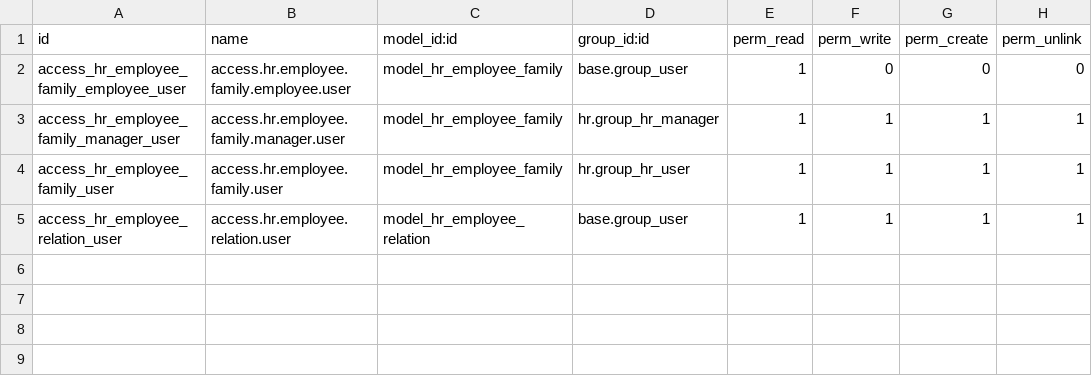
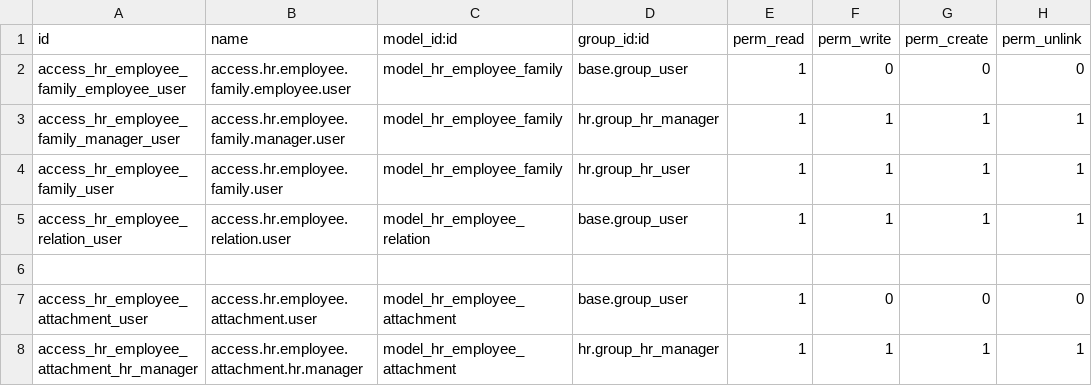
Before and after one commit to najwa-56/odoo-1, a CSV file: custom-addons/hr_employee_updation/security/ir.model.access.csv, drawn as a sheet.

Commit message:
employee documents

```diff
--- a/custom-addons/hr_employee_updation/security/ir.model.access.csv
+++ b/custom-addons/hr_employee_updation/security/ir.model.access.csv
@@ -5 +5,4 @@ access_hr_employee_family_user,access.hr.employee.family.user,model_hr_employee_
 access_hr_employee_relation_user,access.hr.employee.relation.user,model_hr_employee_relation,base.group_user,1,1,1,1
+
+access_hr_employee_attachment_user,access.hr.employee.attachment.user,model_hr_employee_attachment,base.group_user,1,0,0,0
+access_hr_employee_attachment_hr_manager,access.hr.employee.attachment.hr.manager,model_hr_employee_attachment,hr.group_hr_manager,1,1,1,1
```
Also changed, not shown: 3 other files.
